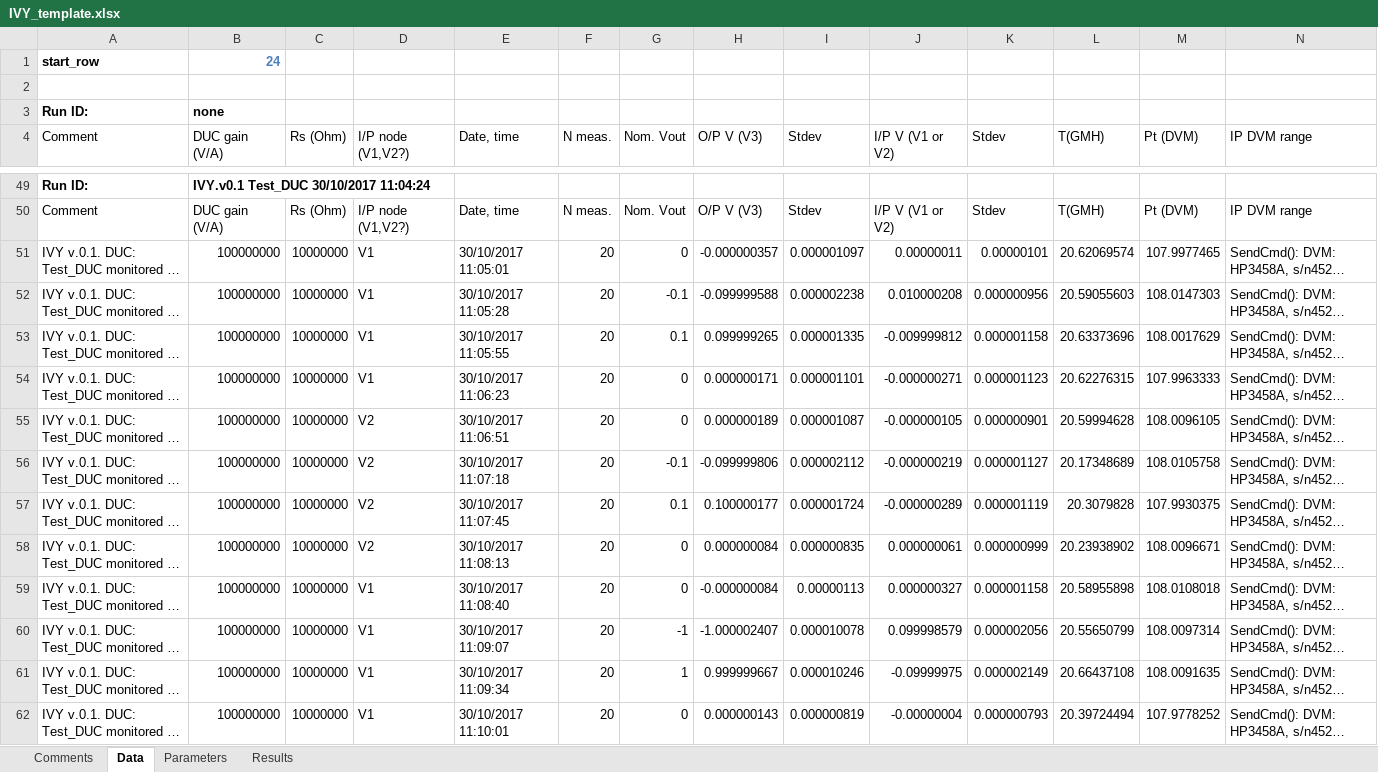
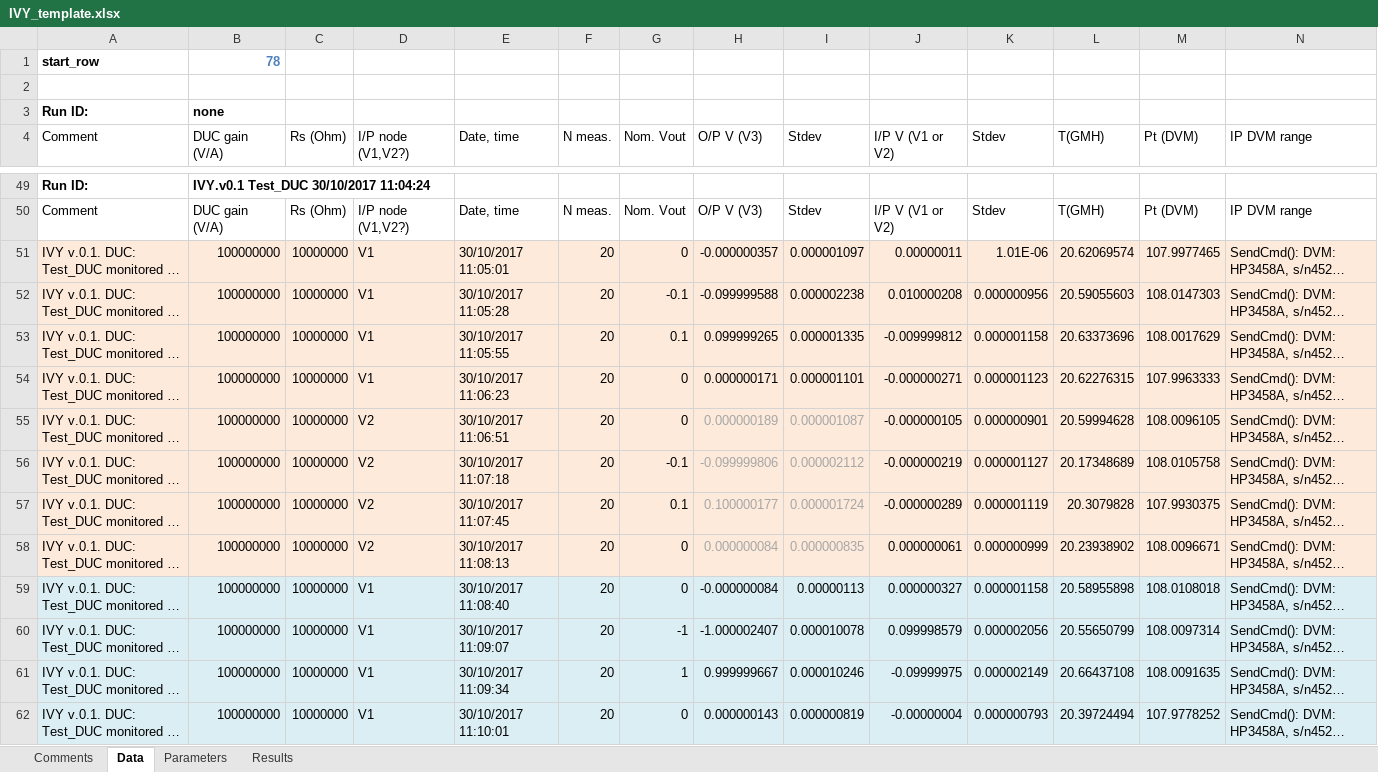
Before and after one commit to tblawson/IVY, an Excel workbook: IVY_template.xlsx, sheet Data, drawn as a sheet; only a part is shown, gaps mark what is left out; long unchanged cells end in …; values as stored, in another font and other column widths than the file's, no borders; the diff covers the shown part only; the diff names each change by its address in the sheet, - before the commit and + after, or states it on an @@ line.

```diff
--- a/IVY_template.xlsx (sheet Data)
+++ b/IVY_template.xlsx (sheet Data)
-B1 (DUC gain (V/A)): 24
+B1 (DUC gain (V/A)): 78
-A51:N58 fill: none
+A51:N58 fill: #FDEADA
-K51 (Stdev): 0.00000101
+K51 (Stdev): 1.01E-06
-H55:I58 text colour: black
+H55:I58 text colour: #A6A6A6
-A59:N62 fill: none
+A59:N62 fill: #DBEEF4
```
Also changed, not shown: 1 edited cell and cell formats elsewhere in this sheet, sheet Results, sheet Parameters, 1 other file.
